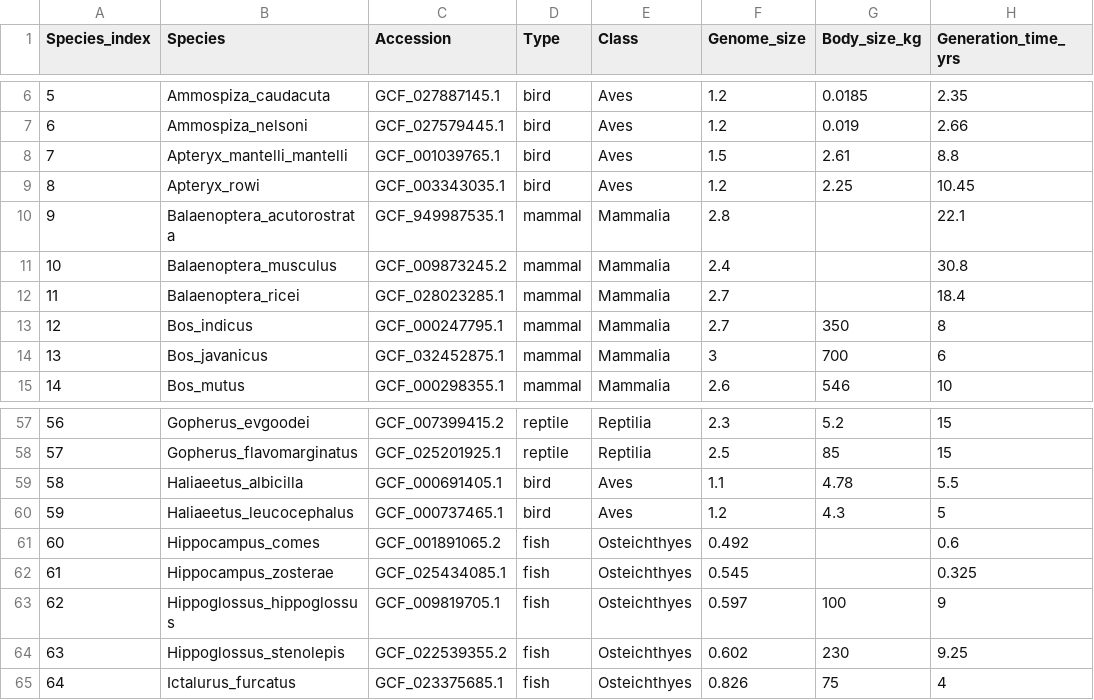
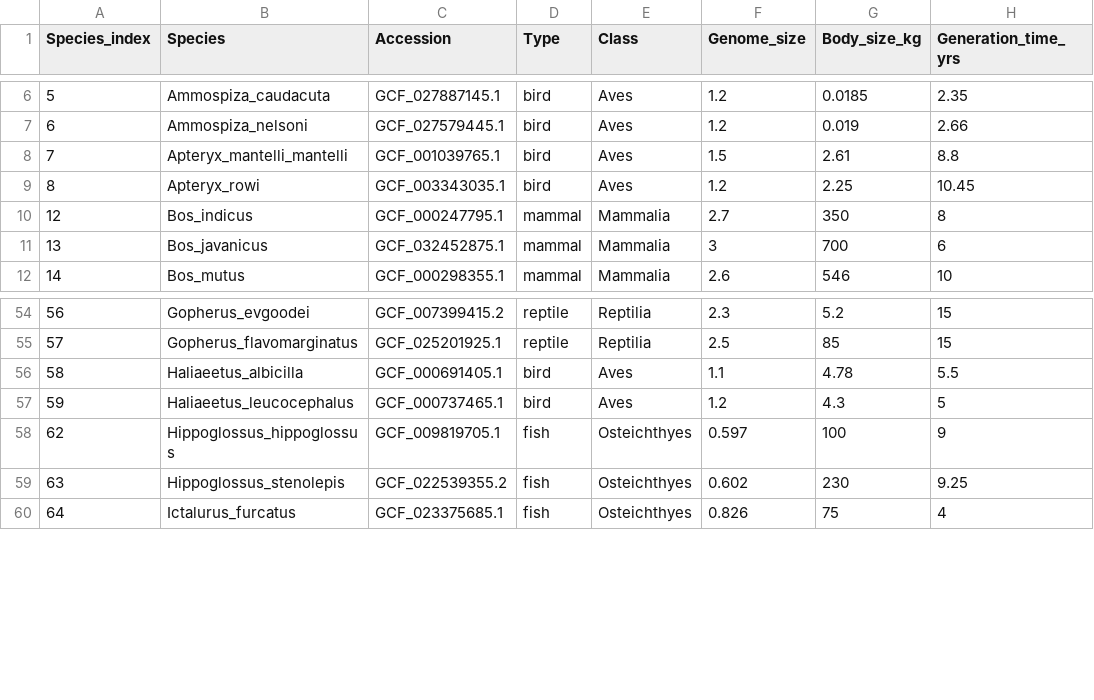
Before and after one commit to nataliemallen/datasci_course, a CSV file: Final_project/species_index_table.csv, drawn as a sheet; only a part is shown, gaps mark what is left out.

Commit message:
Add files via upload

```diff
--- a/Final_project/species_index_table.csv
+++ b/Final_project/species_index_table.csv
@@ -9,5 +9,2 @@
 8,Apteryx_rowi,GCF_003343035.1,bird,Aves,1.2,2.25,10.45
-9,Balaenoptera_acutorostrata,GCF_949987535.1,mammal,Mammalia,2.8,,22.1
-10,Balaenoptera_musculus,GCF_009873245.2,mammal,Mammalia,2.4,,30.8
-11,Balaenoptera_ricei,GCF_028023285.1,mammal,Mammalia,2.7,,18.4
 12,Bos_indicus,GCF_000247795.1,mammal,Mammalia,2.7,350,8
@@ -60,4 +57,2 @@
 59,Haliaeetus_leucocephalus,GCF_000737465.1,bird,Aves,1.2,4.3,5
-60,Hippocampus_comes,GCF_001891065.2,fish,Osteichthyes,0.492,,0.6
-61,Hippocampus_zosterae,GCF_025434085.1,fish,Osteichthyes,0.545,,0.325
 62,Hippoglossus_hippoglossus,GCF_009819705.1,fish,Osteichthyes,0.597,100,9
```
